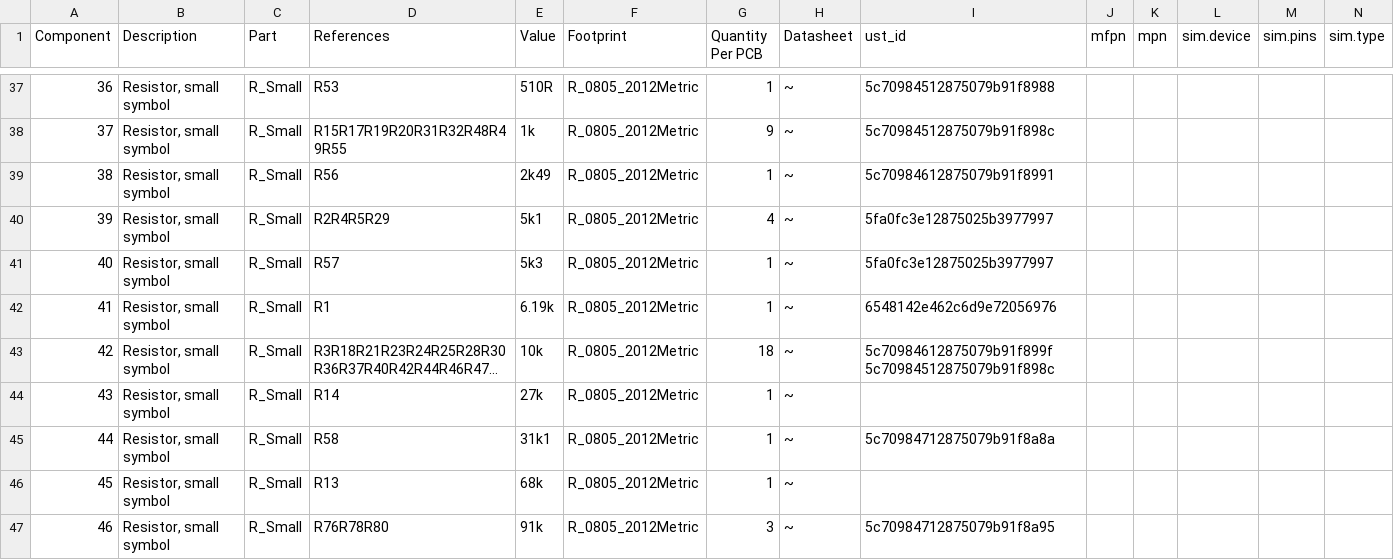
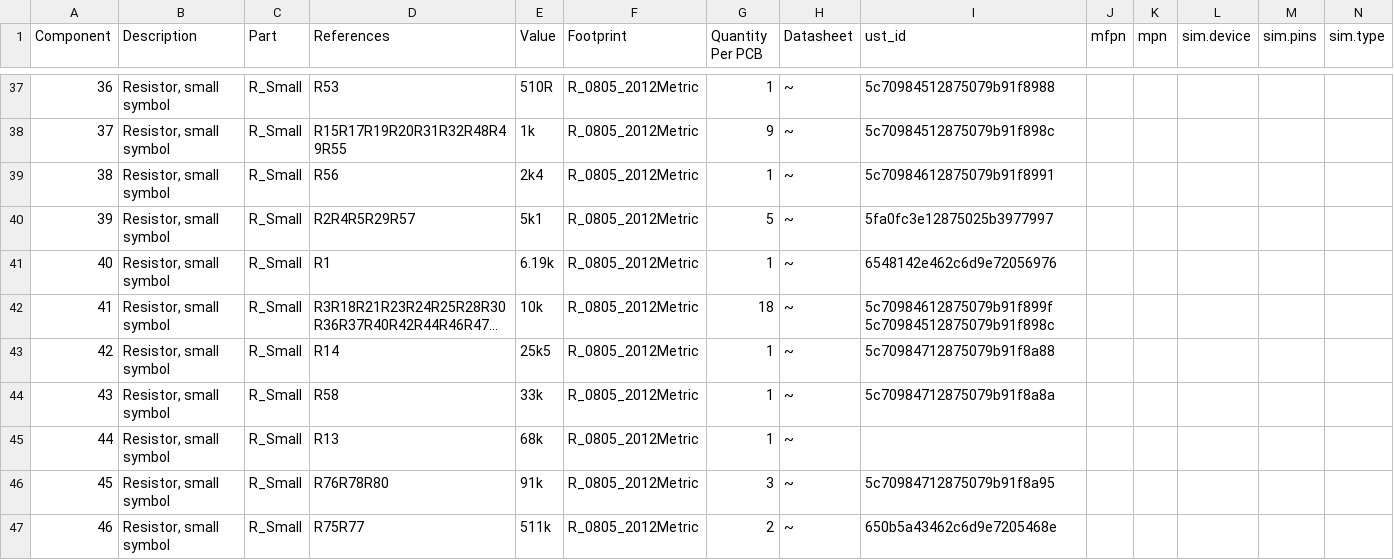
Before and after one commit to mlab-modules/BATDATUNIT01, a CSV file: hw/cam_profi/assembly/BATDATUNIT01-bom.csv, drawn as a sheet; only a part is shown, gaps mark what is left out; the shorter side is filled out with more unchanged rows; long unchanged cells end in …; removed rows and columns are numbered as before the commit, all else as after; rows hold the shown columns only; the diff names each change by its address in the sheet, - before the commit and + after, or states it on an @@ line.

```diff
--- a/hw/cam_profi/assembly/BATDATUNIT01-bom.csv
+++ b/hw/cam_profi/assembly/BATDATUNIT01-bom.csv
-E39 (Value): 2k49
+E39 (Value): 2k4
-D40 (References): R2R4R5R29
+D40 (References): R2R4R5R29R57
-G40 (Quantity Per PCB): 4
+G40 (Quantity Per PCB): 5
-row 41: 40 | Resistor, small symbol | R_Small | R57 | 5k3 | R_0805_2012Metric | 1 | ~ | 5fa0fc3e12875025b3977997
@@ column A (Component) renumbered from row 41 down @@
-E43 (Value): 27k
+E43 (Value): 25k5
-I43 (ust_id): (empty)
+I43 (ust_id): 5c70984712875079b91f8a88
-E44 (Value): 31k1
+E44 (Value): 33k
```
Also changed, not shown: hw/cam_profi/assembly/BATDATUNIT01-bom_nogroup.csv, hw/cam_profi/assembly/PnP/BATDATUNIT01_cpl_both_pos.csv, 27 other files.
